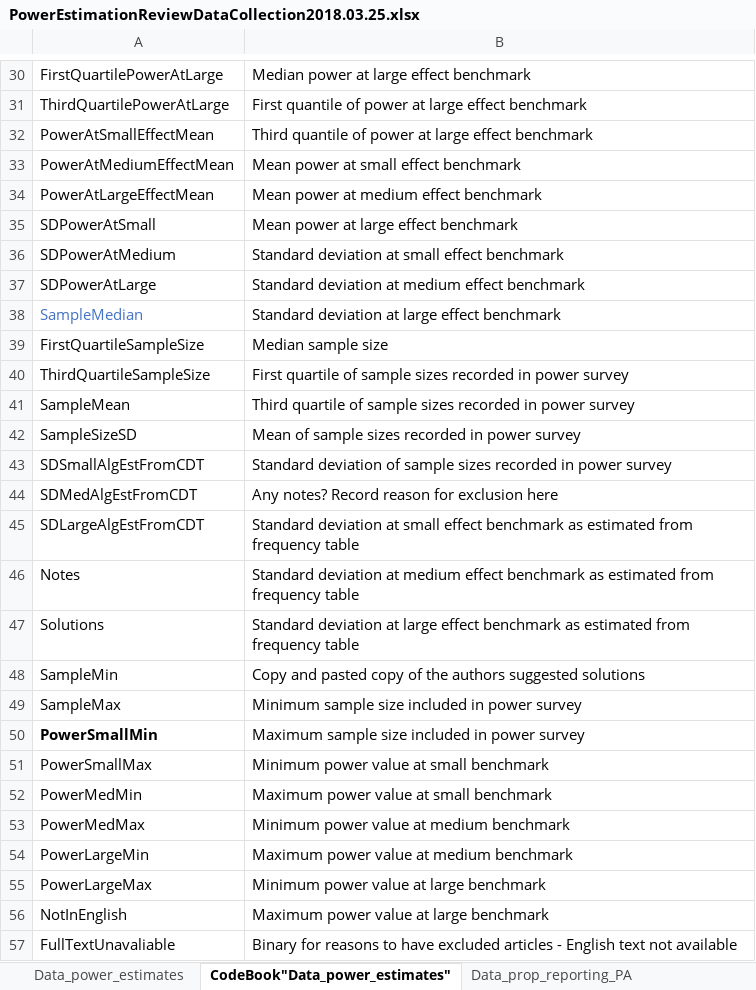
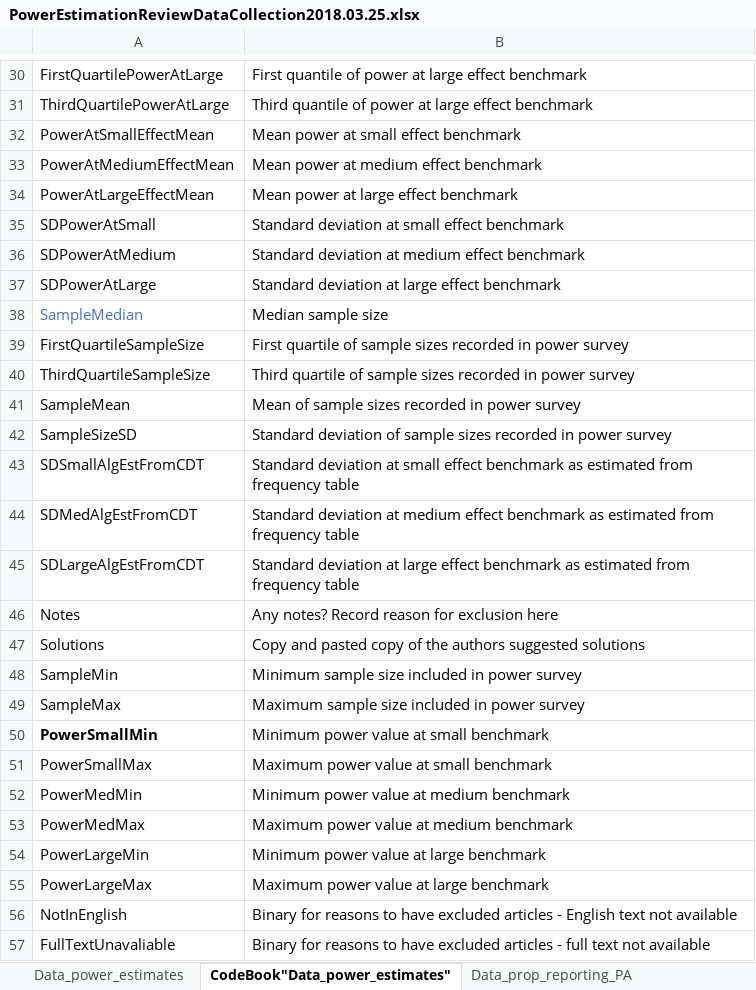
Before and after one commit to fsingletonthorn/MetaAnalysisOfPowerEstimationStudies, an Excel workbook: PowerEstimationReviewDataCollection2018.03.25.xlsx, sheet CodeBook"Data_power_estimates", drawn as a sheet; only a part is shown, gaps mark what is left out; values as stored, in another font and other column widths than the file's, no borders; the diff covers the shown part only; the diff names each change by its address in the sheet, - before the commit and + after, or states it on an @@ line.

Commit message:
Suplementary materials added and estimated

```diff
--- a/PowerEstimationReviewDataCollection2018.03.25.xlsx (sheet CodeBook"Data_power_estimates")
+++ b/PowerEstimationReviewDataCollection2018.03.25.xlsx (sheet CodeBook"Data_power_estimates")
-B30: Median power at large effect benchmark
+B30: First quantile of power at large effect benchmark
-B31: First quantile of…
+B31: Third quantile of…
-B32: Third quantile of power at large effect benchmark
+B32: Mean power at small effect benchmark
-B33: Mean power at small effect benchmark
+B33: Mean power at medium effect benchmark
-B34: Mean power at medium effect benchmark
+B34: Mean power at large effect benchmark
-B35: Mean power at large effect benchmark
+B35: Standard deviation at small effect benchmark
-B36: Standard deviation at small effect benchmark
+B36: Standard deviation at medium effect benchmark
-B37: Standard deviation at medium effect benchmark
+B37: Standard deviation at large effect benchmark
-B38: Standard deviation at large effect benchmark
+B38: Median sample size
-B39: Median sample size
+B39: First quartile of sample sizes recorded in power survey
-B40: First quartile of…
+B40: Third quartile of…
-B41: Third quartile of sample…
+B41: Mean of sample…
-B42: Mean of sample…
+B42: Standard deviation of sample…
-B43: Standard deviation of sample sizes recorded in power survey
+B43: Standard deviation at small effect benchmark as estimated from frequency table
-B44: Any notes? Record reason for exclusion here
+B44: Standard deviation at medium effect benchmark as estimated from frequency table
-B45: …deviation at small effect benchmark…
+B45: …deviation at large effect benchmark…
-B46: Standard deviation at medium effect benchmark as estimated from frequency table
+B46: Any notes? Record reason for exclusion here
-B47: Standard deviation at large effect benchmark as estimated from frequency table
+B47: Copy and pasted copy of the authors suggested solutions
-B48: Copy and pasted copy of the authors suggested solutions
+B48: Minimum sample size included in power survey
-B49: Minimum sample size included in power survey
+B49: Maximum sample size included in power survey
-B50: Maximum sample size included in power survey
+B50: Minimum power value at small benchmark
-B51: Minimum power value at small benchmark
+B51: Maximum power value at small benchmark
-B52: Maximum power value at small benchmark
+B52: Minimum power value at medium benchmark
-B53: Minimum power value at medium benchmark
+B53: Maximum power value at medium benchmark
-B54: Maximum power value at medium benchmark
+B54: Minimum power value at large benchmark
-B55: Minimum power value at large benchmark
+B55: Maximum power value at large benchmark
-B56: Maximum power value at large benchmark
+B56: Binary for reasons to have excluded articles - English text not available
-B57: …articles - English text not…
+B57: …articles - full text not…
```
Also changed, not shown: 33 edited cells elsewhere in this sheet, sheet Data_power_estimates, 4 other files.
